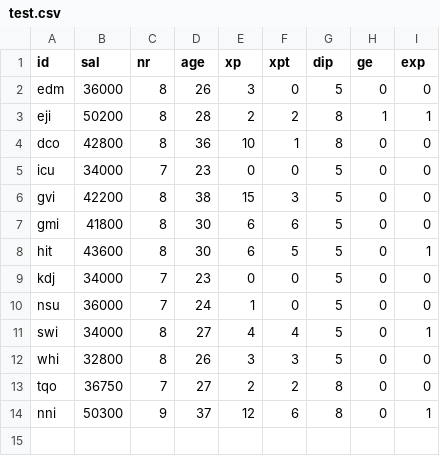
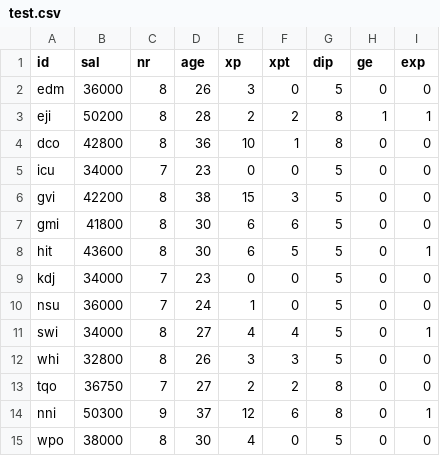
Before and after one commit to zegratman/mlpay, a CSV file: data/test.csv, drawn as a sheet; the diff names each change by its address in the sheet, - before the commit and + after, or states it on an @@ line.

Commit message:
add wpo in test

```diff
--- a/data/test.csv
+++ b/data/test.csv
+row 15: wpo | 38000 | 8 | 30 | 4 | 0 | 5 | 0 | 0
```
